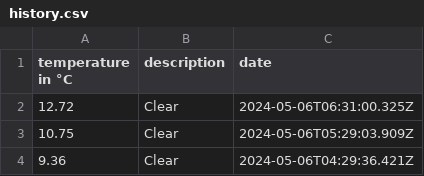
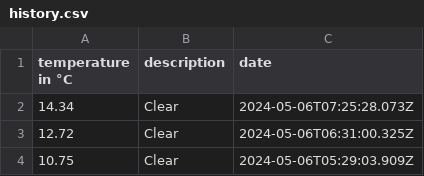
Before and after one commit to 102/amsterdam-weather, a CSV file: history.csv, drawn as a sheet; only a part is shown; the shorter side is filled out with more unchanged rows.

Commit message:
Flat: latest data (2024-05-06T07:25:28.196Z) {   "date": "2024-05-06T07:25:28.196Z",   "files": [     {       "name": "history.csv",       "deltaBytes": 38,       "source": "https://api.openweathermap.org/data/2.5/weather?lat=52.36&lon=4.9&units=metric&appid=***"     },     {       "name": "weather.json",       "deltaBytes": 0,       "source": "https://api.openweathermap.org/data/2.5/weather?lat=52.36&lon=4.9&units=metric&appid=***"     }   ] }

```diff
--- a/history.csv
+++ b/history.csv
@@ -1,2 +1,3 @@
 temperature in °C,description,date
+14.34,Clear,2024-05-06T07:25:28.073Z
 12.72,Clear,2024-05-06T06:31:00.325Z
```
Also changed, not shown: 1 other file.
